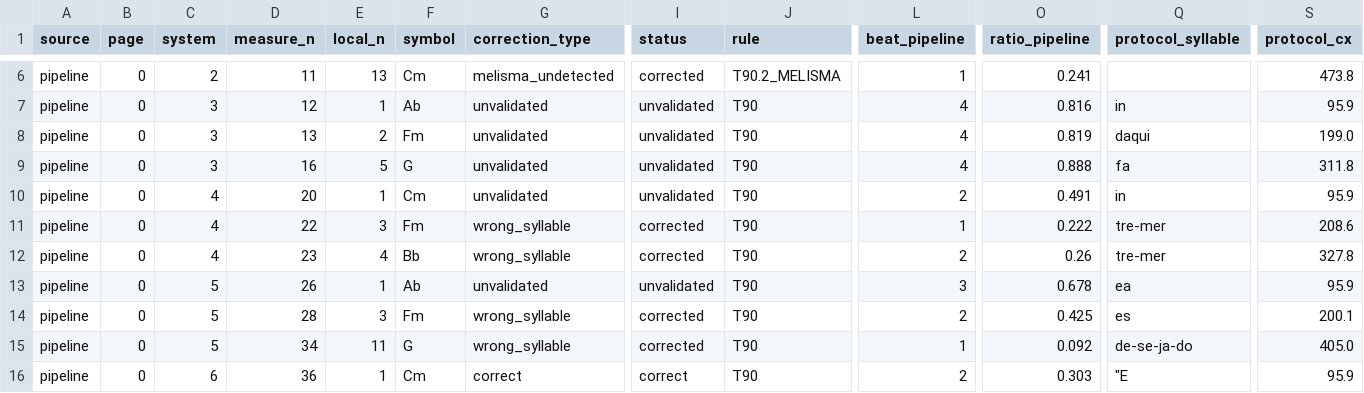
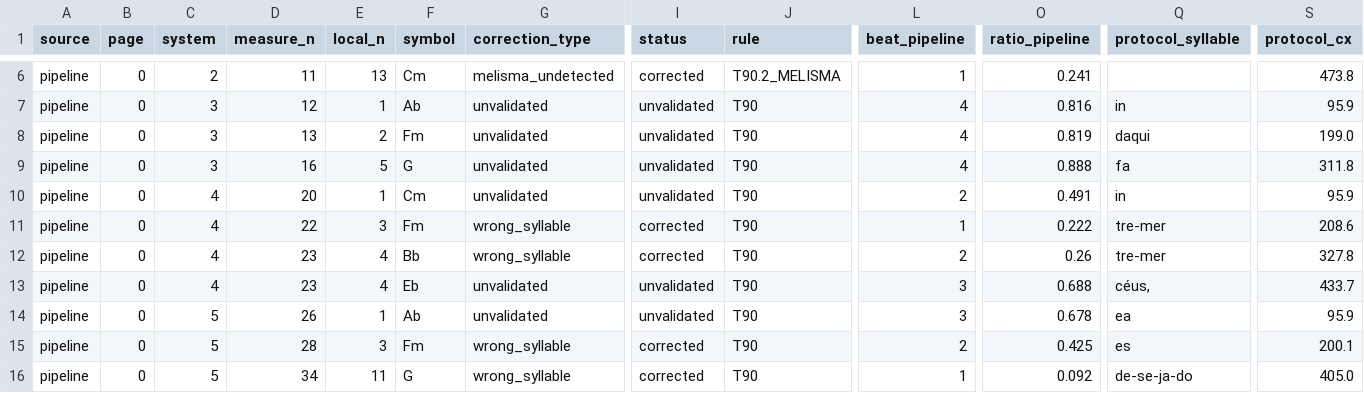
Before and after one commit to cobradeca-a11y/instrumentistas_tools, a CSV file: calibration/debug_ainda-uma-vez.csv, drawn as a sheet; only a part is shown, gaps mark what is left out; the shorter side is filled out with more unchanged rows; rows hold the shown columns only; the diff names each change by its address in the sheet, - before the commit and + after, or states it on an @@ line.

Commit message:
Recupera acorde nao atribuido no pipeline v6

```diff
--- a/calibration/debug_ainda-uma-vez.csv
+++ b/calibration/debug_ainda-uma-vez.csv
+row 13: pipeline | 0 | 4 | 23 | 4 | Eb | unvalidated | unvalidated | T90 | 3 | 0.688 | céus, | 433.7
```
Also changed, not shown: 5 other files.
